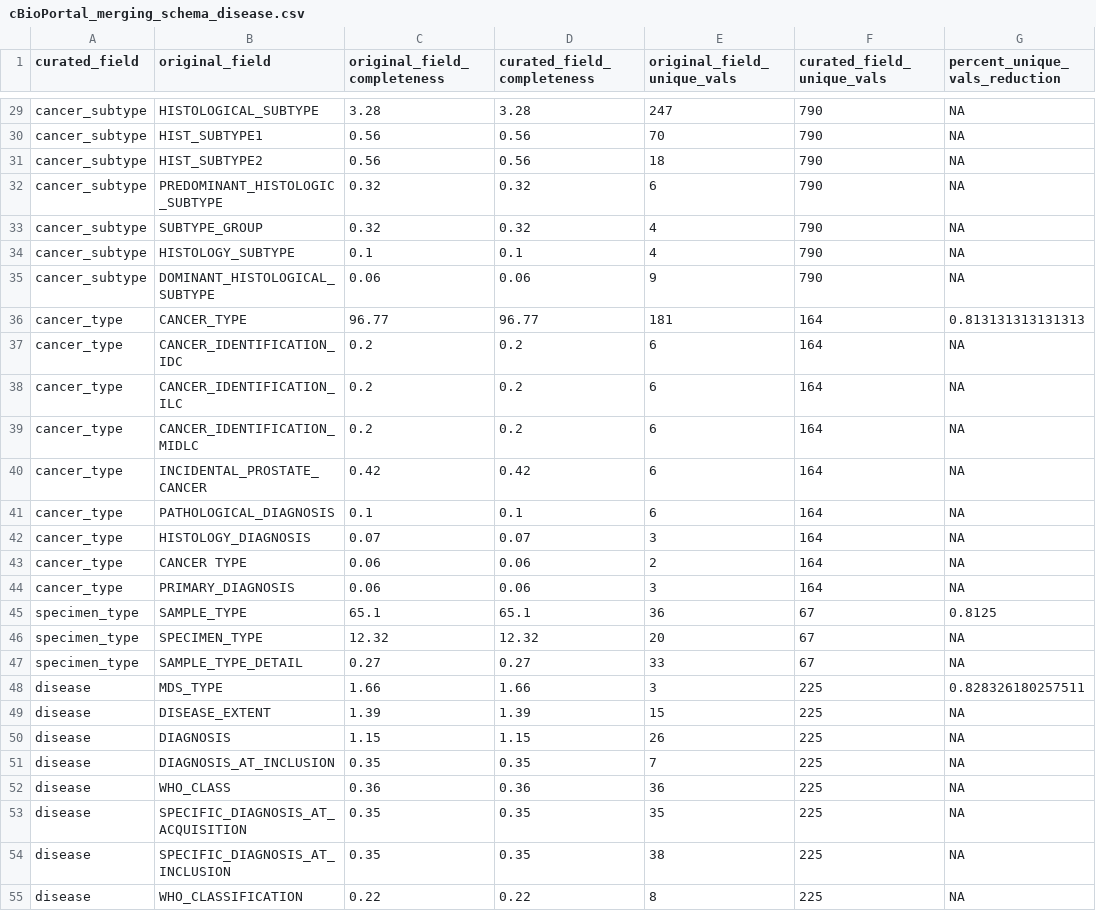
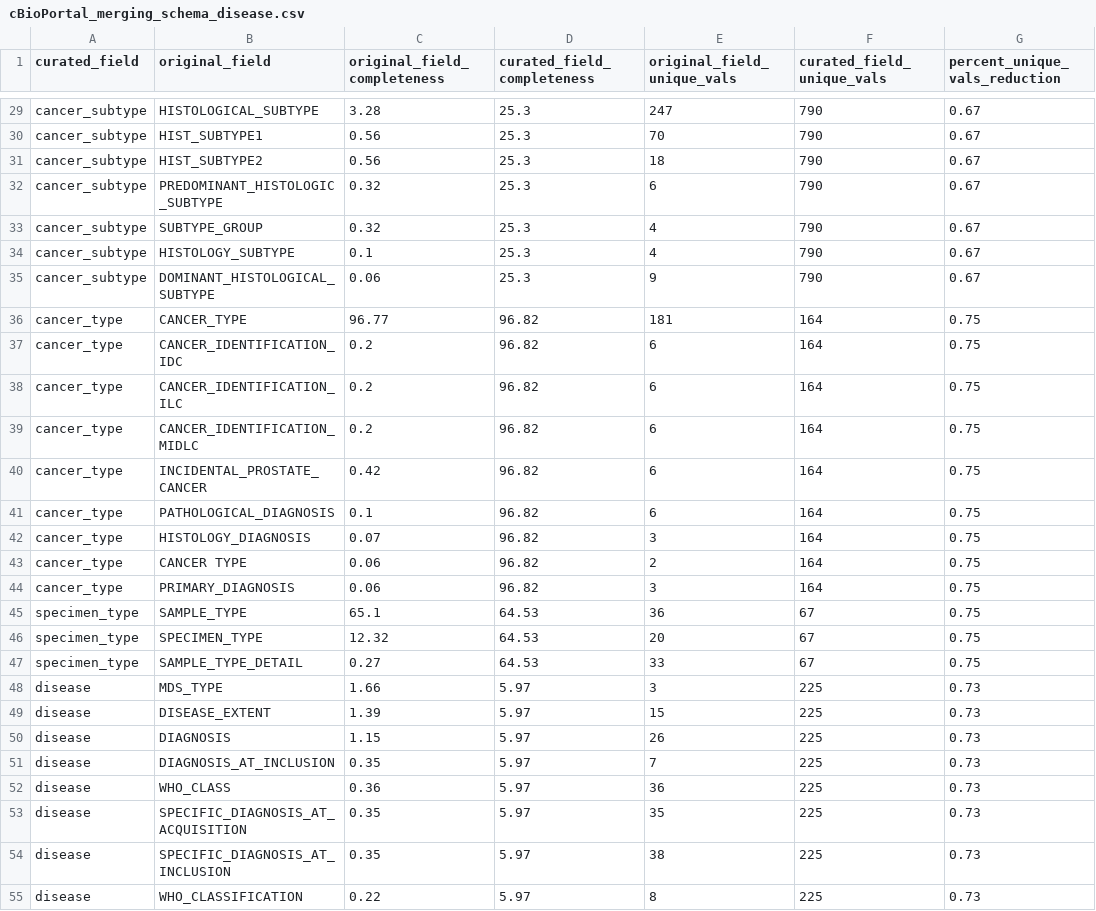
Before and after one commit to waldronlab/OmicsMLRepoData, a CSV file: cBioPortalData/merging_schema/cBioPortal_merging_schema_disease.csv, drawn as a sheet; only a part is shown, gaps mark what is left out; the diff covers the shown part only.

```diff
--- a/cBioPortalData/merging_schema/cBioPortal_merging_schema_disease.csv
+++ b/cBioPortalData/merging_schema/cBioPortal_merging_schema_disease.csv
@@ -29,27 +29,27 @@
-"cancer_subtype","HISTOLOGICAL_SUBTYPE",3.28,3.28,247,790,NA
-"cancer_subtype","HIST_SUBTYPE1",0.56,0.56,70,790,NA
-"cancer_subtype","HIST_SUBTYPE2",0.56,0.56,18,790,NA
-"cancer_subtype","PREDOMINANT_HISTOLOGIC_SUBTYPE",0.32,0.32,6,790,NA
-"cancer_subtype","SUBTYPE_GROUP",0.32,0.32,4,790,NA
-"cancer_subtype","HISTOLOGY_SUBTYPE",0.1,0.1,4,790,NA
-"cancer_subtype","DOMINANT_HISTOLOGICAL_SUBTYPE",0.06,0.06,9,790,NA
-"cancer_type","CANCER_TYPE",96.77,96.77,181,164,0.813131313131313
-"cancer_type","CANCER_IDENTIFICATION_IDC",0.2,0.2,6,164,NA
-"cancer_type","CANCER_IDENTIFICATION_ILC",0.2,0.2,6,164,NA
-"cancer_type","CANCER_IDENTIFICATION_MIDLC",0.2,0.2,6,164,NA
-"cancer_type","INCIDENTAL_PROSTATE_CANCER",0.42,0.42,6,164,NA
-"cancer_type","PATHOLOGICAL_DIAGNOSIS",0.1,0.1,6,164,NA
-"cancer_type","HISTOLOGY_DIAGNOSIS",0.07,0.07,3,164,NA
-"cancer_type","CANCER TYPE",0.06,0.06,2,164,NA
-"cancer_type","PRIMARY_DIAGNOSIS",0.06,0.06,3,164,NA
-"specimen_type","SAMPLE_TYPE",65.1,65.1,36,67,0.8125
-"specimen_type","SPECIMEN_TYPE",12.32,12.32,20,67,NA
-"specimen_type","SAMPLE_TYPE_DETAIL",0.27,0.27,33,67,NA
-"disease","MDS_TYPE",1.66,1.66,3,225,0.828326180257511
-"disease","DISEASE_EXTENT",1.39,1.39,15,225,NA
-"disease","DIAGNOSIS",1.15,1.15,26,225,NA
-"disease","DIAGNOSIS_AT_INCLUSION",0.35,0.35,7,225,NA
-"disease","WHO_CLASS",0.36,0.36,36,225,NA
-"disease","SPECIFIC_DIAGNOSIS_AT_ACQUISITION",0.35,0.35,35,225,NA
-"disease","SPECIFIC_DIAGNOSIS_AT_INCLUSION",0.35,0.35,38,225,NA
-"disease","WHO_CLASSIFICATION",0.22,0.22,8,225,NA
+"cancer_subtype","HISTOLOGICAL_SUBTYPE",3.28,25.3,247,790,0.67
+"cancer_subtype","HIST_SUBTYPE1",0.56,25.3,70,790,0.67
+"cancer_subtype","HIST_SUBTYPE2",0.56,25.3,18,790,0.67
+"cancer_subtype","PREDOMINANT_HISTOLOGIC_SUBTYPE",0.32,25.3,6,790,0.67
+"cancer_subtype","SUBTYPE_GROUP",0.32,25.3,4,790,0.67
+"cancer_subtype","HISTOLOGY_SUBTYPE",0.1,25.3,4,790,0.67
+"cancer_subtype","DOMINANT_HISTOLOGICAL_SUBTYPE",0.06,25.3,9,790,0.67
+"cancer_type","CANCER_TYPE",96.77,96.82,181,164,0.75
+"cancer_type","CANCER_IDENTIFICATION_IDC",0.2,96.82,6,164,0.75
+"cancer_type","CANCER_IDENTIFICATION_ILC",0.2,96.82,6,164,0.75
+"cancer_type","CANCER_IDENTIFICATION_MIDLC",0.2,96.82,6,164,0.75
+"cancer_type","INCIDENTAL_PROSTATE_CANCER",0.42,96.82,6,164,0.75
+"cancer_type","PATHOLOGICAL_DIAGNOSIS",0.1,96.82,6,164,0.75
+"cancer_type","HISTOLOGY_DIAGNOSIS",0.07,96.82,3,164,0.75
+"cancer_type","CANCER TYPE",0.06,96.82,2,164,0.75
+"cancer_type","PRIMARY_DIAGNOSIS",0.06,96.82,3,164,0.75
+"specimen_type","SAMPLE_TYPE",65.1,64.53,36,67,0.75
+"specimen_type","SPECIMEN_TYPE",12.32,64.53,20,67,0.75
+"specimen_type","SAMPLE_TYPE_DETAIL",0.27,64.53,33,67,0.75
+"disease","MDS_TYPE",1.66,5.97,3,225,0.73
+"disease","DISEASE_EXTENT",1.39,5.97,15,225,0.73
+"disease","DIAGNOSIS",1.15,5.97,26,225,0.73
+"disease","DIAGNOSIS_AT_INCLUSION",0.35,5.97,7,225,0.73
+"disease","WHO_CLASS",0.36,5.97,36,225,0.73
+"disease","SPECIFIC_DIAGNOSIS_AT_ACQUISITION",0.35,5.97,35,225,0.73
+"disease","SPECIFIC_DIAGNOSIS_AT_INCLUSION",0.35,5.97,38,225,0.73
+"disease","WHO_CLASSIFICATION",0.22,5.97,8,225,0.73
```
Also changed, not shown: 94 edited cells elsewhere in this file, 5 other files.
